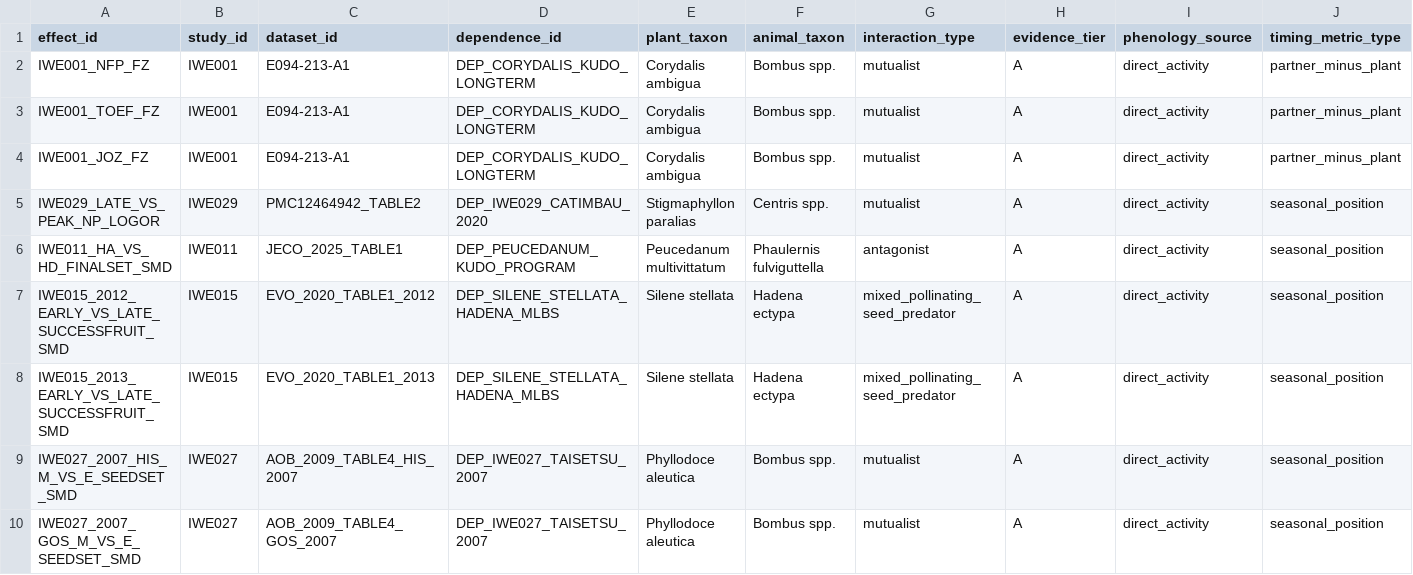
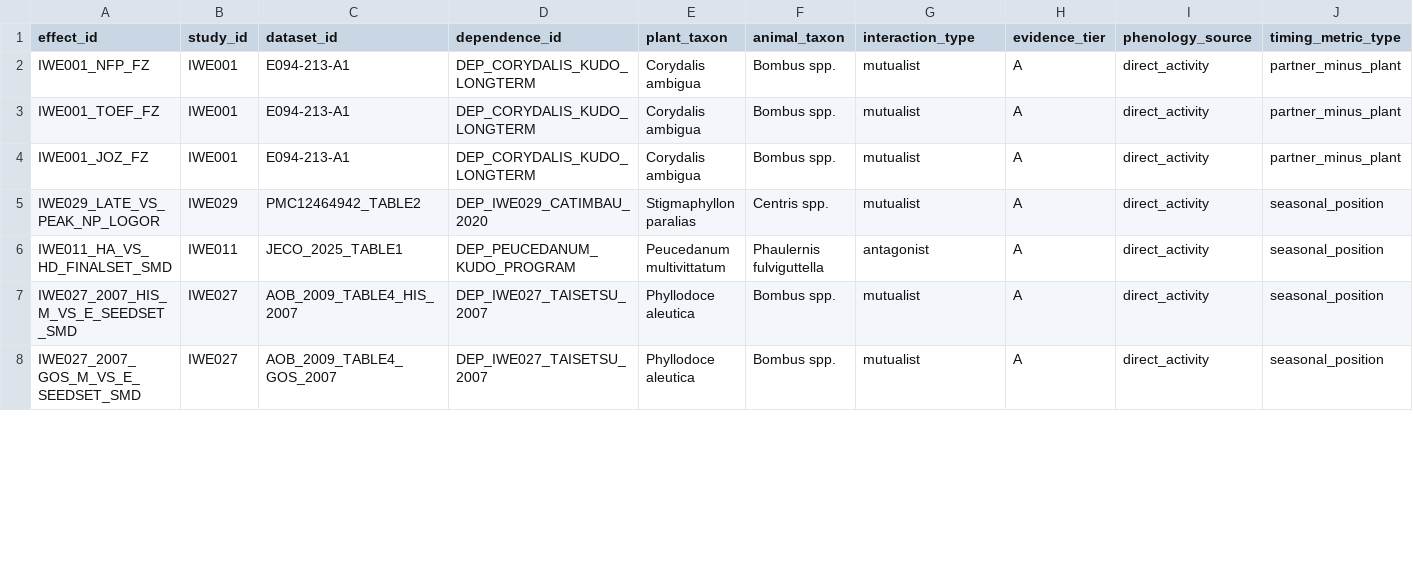
Before and after one commit to zuizui0223/iwe, a CSV file: data/extraction/direct_effects.csv, drawn as a sheet; only a part is shown; rows hold the shown columns only; the diff covers the shown part only; the diff names each change by its address in the sheet, - before the commit and + after, or states it on an @@ line.

Commit message:
Audit IWE015 variance, CR2 information gate, and Cardamine exposure (#42)
Hold IWE015 quantitative effects pending raw Dryad variance verification; switch the reference meta-analysis to REML + CR2 with a cluster-information floor; preserve Cardamine early/core/late exposure and direction-specific refugium contrasts; correct IWE023 ANOVA standardizer df.

```diff
--- a/data/extraction/direct_effects.csv
+++ b/data/extraction/direct_effects.csv
-row 7: IWE015_2012_EARLY_VS_LATE_SUCCESSFRUIT_SMD | IWE015 | EVO_2020_TABLE1_2012 | DEP_SILENE_STELLATA_HADENA_MLBS | Silene stellata | Hadena ectypa | mixed_pollinating_seed_predator | A | direct_activity | seasonal_position
-row 8: IWE015_2013_EARLY_VS_LATE_SUCCESSFRUIT_SMD | IWE015 | EVO_2020_TABLE1_2013 | DEP_SILENE_STELLATA_HADENA_MLBS | Silene stellata | Hadena ectypa | mixed_pollinating_seed_predator | A | direct_activity | seasonal_position
```
Also changed, not shown: 3 edited cells elsewhere in this file, data/registry/studies.csv, 38 other files.
